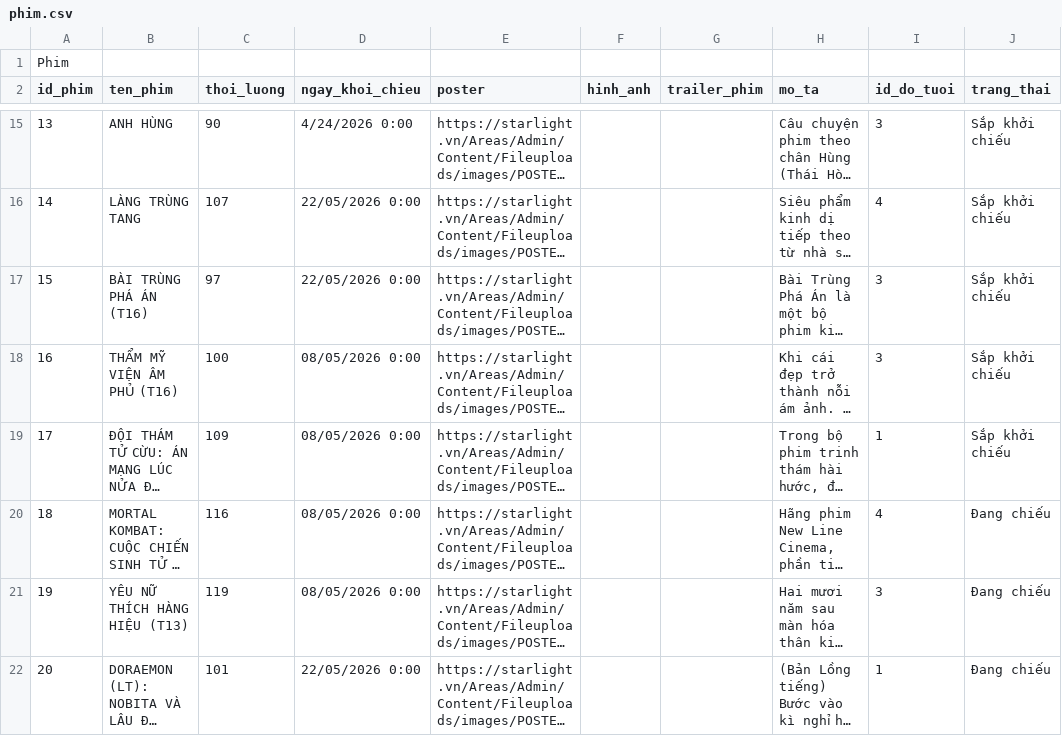
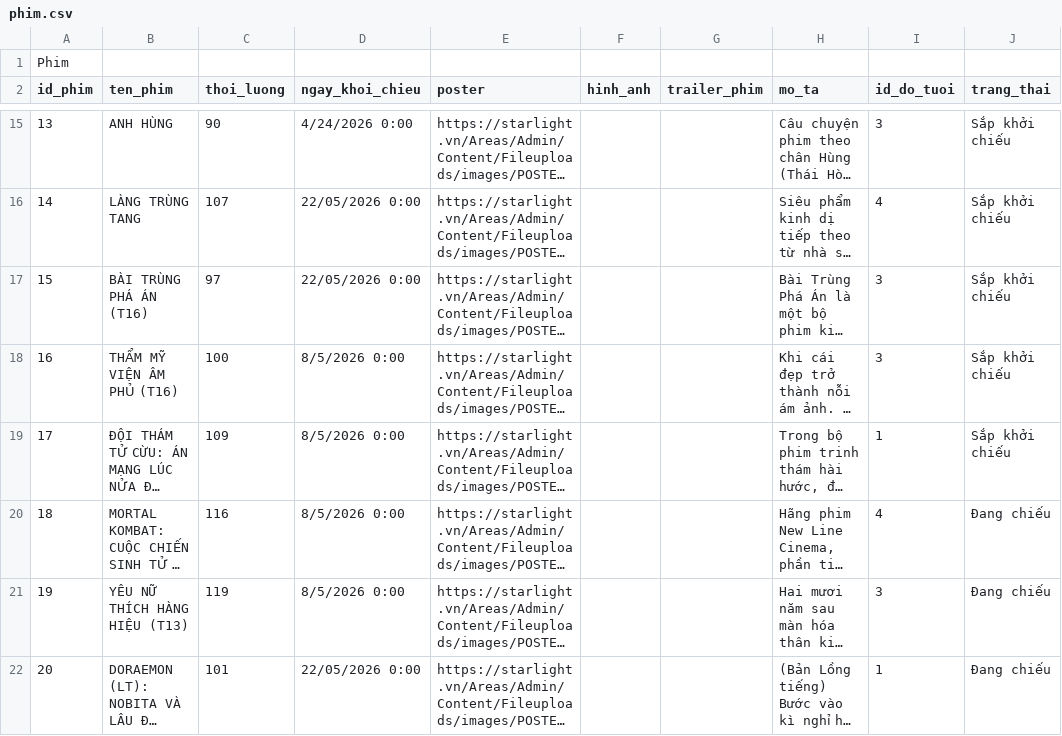
Before and after one commit to duytan055/WebBooking, a CSV file: excel/phim.csv, drawn as a sheet; only a part is shown, gaps mark what is left out; long unchanged cells end in …; the diff names each change by its address in the sheet, - before the commit and + after, or states it on an @@ line.

Commit message:
21/5

```diff
--- a/excel/phim.csv
+++ b/excel/phim.csv
-D18:D21 (ngay_khoi_chieu): 08/05/2026 0:00
+D18:D21 (ngay_khoi_chieu): 8/5/2026 0:00
```
